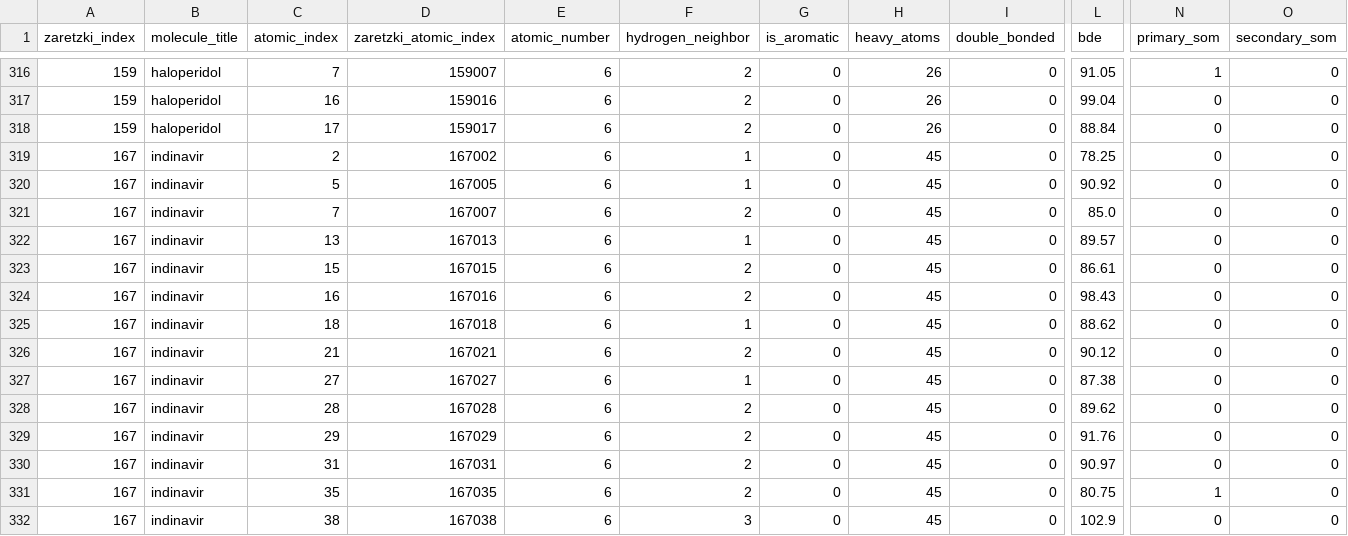
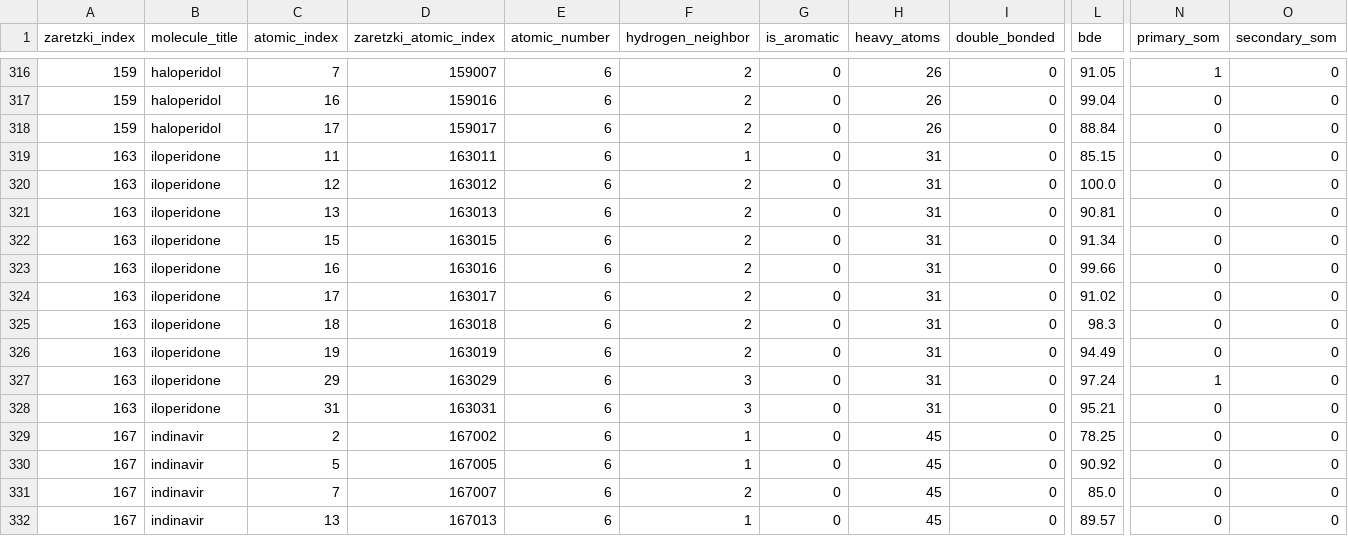
Before and after one commit to jcwang587/som-merck, a CSV file: data/dataset/dataset_merck_all.csv, drawn as a sheet; only a part is shown, gaps mark what is left out; the shorter side is filled out with more unchanged rows; rows hold the shown columns only; the diff names each change by its address in the sheet, - before the commit and + after, or states it on an @@ line.

Commit message:
add iloperidone

```diff
--- a/data/dataset/dataset_merck_all.csv
+++ b/data/dataset/dataset_merck_all.csv
+row 319: 163 | iloperidone | 11 | 163011 | 6 | 1 | 0 | 31 | 0 | 85.15 | 0 | 0
+row 320: 163 | iloperidone | 12 | 163012 | 6 | 2 | 0 | 31 | 0 | 100.0 | 0 | 0
+row 321: 163 | iloperidone | 13 | 163013 | 6 | 2 | 0 | 31 | 0 | 90.81 | 0 | 0
+row 322: 163 | iloperidone | 15 | 163015 | 6 | 2 | 0 | 31 | 0 | 91.34 | 0 | 0
+row 323: 163 | iloperidone | 16 | 163016 | 6 | 2 | 0 | 31 | 0 | 99.66 | 0 | 0
+row 324: 163 | iloperidone | 17 | 163017 | 6 | 2 | 0 | 31 | 0 | 91.02 | 0 | 0
+row 325: 163 | iloperidone | 18 | 163018 | 6 | 2 | 0 | 31 | 0 | 98.3 | 0 | 0
+row 326: 163 | iloperidone | 19 | 163019 | 6 | 2 | 0 | 31 | 0 | 94.49 | 0 | 0
+row 327: 163 | iloperidone | 29 | 163029 | 6 | 3 | 0 | 31 | 0 | 97.24 | 1 | 0
+row 328: 163 | iloperidone | 31 | 163031 | 6 | 3 | 0 | 31 | 0 | 95.21 | 0 | 0
```
Also changed, not shown: 4 other files.
